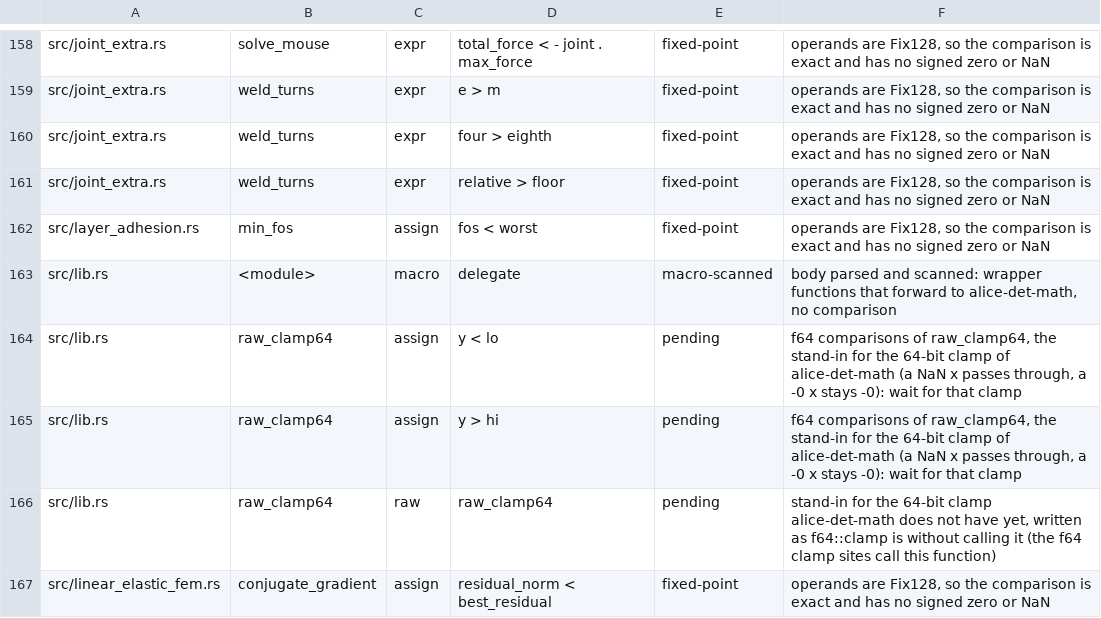
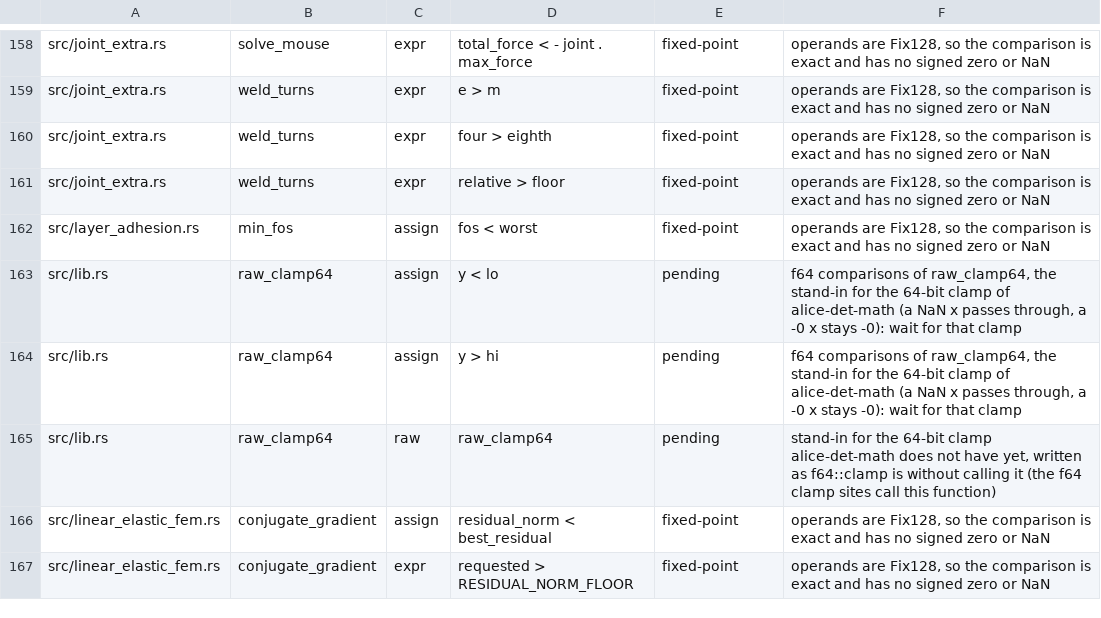
Before and after one commit to ext-sakamoro/ALICE-Physics, a TSV file: scripts/g2-rewrite-sites.tsv, drawn as a sheet; only a part is shown, gaps mark what is left out; the shorter side is filled out with more unchanged rows; the diff names each change by its address in the sheet, - before the commit and + after, or states it on an @@ line.

Commit message:
semantics: each alice-det-math function the crate calls is pinned by its own id
PHYSICS_SEMANTICS_ID folds DET_MATH_PINS (23 functions, checked at compile
time by alice_det_math::assert_function_pins) and the peers' ids at their
mains: e90000da... -> c82742de.... e90000da... stays in
PREVIOUS_PHYSICS_SEMANTICS_IDS; tests/world_snapshot_xv_e90000da.rs reads
back a snapshot written by that version (main a58b37cd), steps it 40 times
and compares every byte with that version's output.

alice-det-math, alice-analytics and alice-ml are taken from their mains;
Cargo.lock links one of each (0.6.1 8cb532f3, e9415252, c2e6ddfa).

Breaking: the det_math delegations no crate calls are removed.
cargo semver-checks 0.50 (features std,simd,parallel,ffi,gpu-solver-bridge):
  alice-physics-core vs origin/main 71e10860 (not published):
    function_missing: det_math::ln, tan, atan2_64, atan, atan64, asin, tanh
    (7 items, 1 major check failed, nothing else)
  alice-physics (the facade) vs 3.1.0 on crates.io: no semver update required

scripts/package_git_patches.py reads a git dependency without a rev at the
commit Cargo.lock resolved, through id_move_check.locked_git_commit.
id_move_check.py and its test move to the ALICE-Analytics bytes,
test_libm_dependency_guard.py to the ALICE-DetMath bytes.

```diff
--- a/scripts/g2-rewrite-sites.tsv
+++ b/scripts/g2-rewrite-sites.tsv
-row 163: src/lib.rs | <module> | macro | delegate | macro-scanned | body parsed and scanned: wrapper functions that forward to alice-det-math, no comparison
```
Also changed, not shown: 32 other files.
